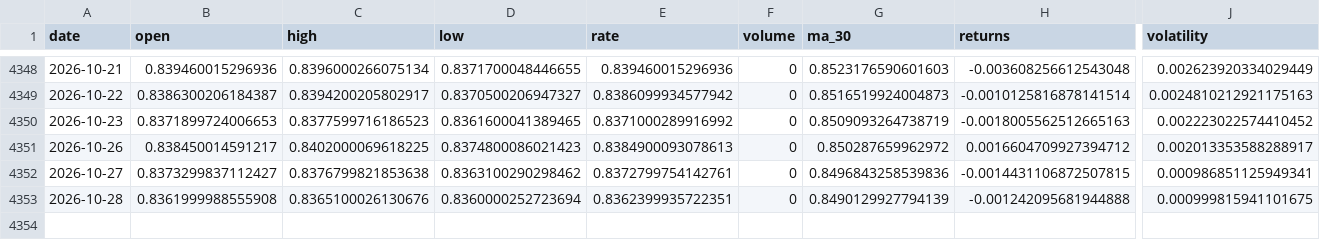
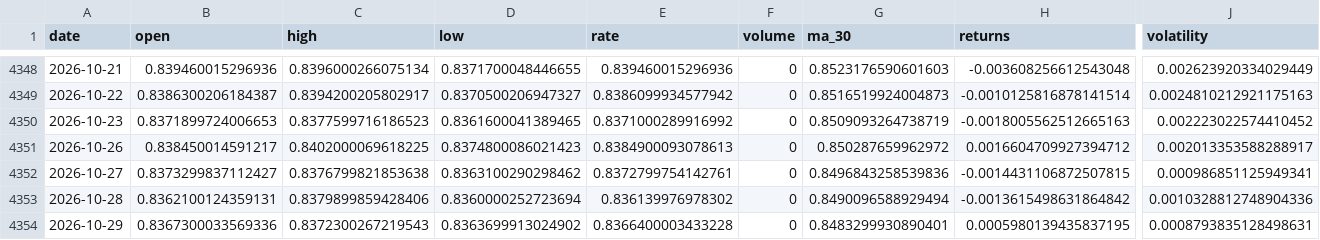
Before and after one commit to sha2w2/whatstherate, a CSV file: data/processed/features_engineered.csv, drawn as a sheet; only a part is shown, gaps mark what is left out; rows hold the shown columns only; the diff names each change by its address in the sheet, - before the commit and + after, or states it on an @@ line.

```diff
--- a/data/processed/features_engineered.csv
+++ b/data/processed/features_engineered.csv
-B4353 (open): 0.8361999988555908
+B4353 (open): 0.8362100124359131
-C4353 (high): 0.8365100026130676
+C4353 (high): 0.8379899859428406
-E4353 (rate): 0.8362399935722351
+E4353 (rate): 0.836139976978302
-G4353 (ma_30): 0.8490129927794139
+G4353 (ma_30): 0.8490096588929494
-H4353 (returns): -0.001242095681944888
+H4353 (returns): -0.0013615498631864842
-J4353 (volatility): 0.000999815941101675
+J4353 (volatility): 0.0010328812748904336
+row 4354: 2026-10-29 | 0.8367300033569336 | 0.8372300267219543 | 0.8363699913024902 | 0.8366400003433228 | 0 | 0.8483299930890401 | 0.0005980139435837195 | 0.0008793835128498631
```
Also changed, not shown: 1 other file.
